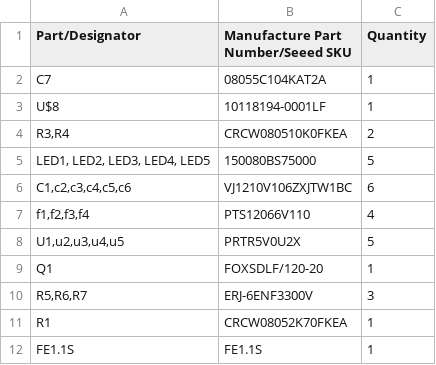
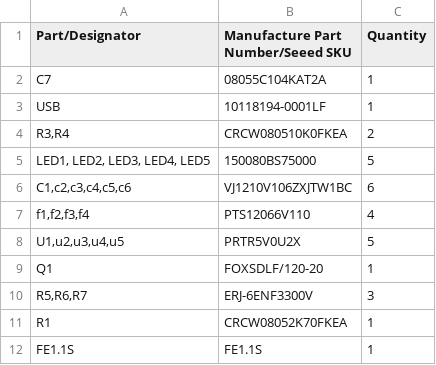
Before and after one commit to KoljaWindeler/CHIP_QUESO, a CSV file: schematics/v4/bom.csv, drawn as a sheet.

```diff
--- a/schematics/v4/bom.csv
+++ b/schematics/v4/bom.csv
@@ -2,3 +2,3 @@ Part/Designator,Manufacture Part Number/Seeed SKU,Quantity
 C7,08055C104KAT2A, 1
-U$8, 10118194-0001LF, 1
+USB, 10118194-0001LF, 1
 "R3,R4", CRCW080510K0FKEA, 2
```
Also changed, not shown: 24 other files.
